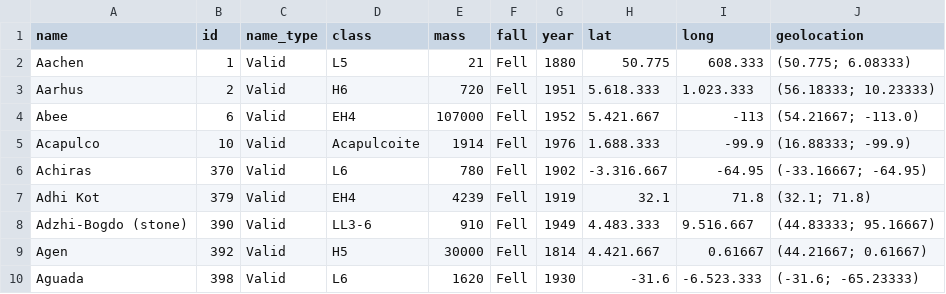
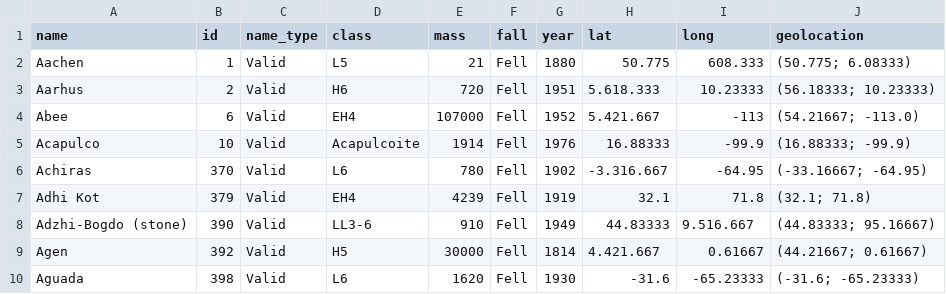
Before and after one commit to EPRP100/SFI, a CSV file: meteoro.csv, drawn as a sheet.

Commit message:
Update meteoro.csv

```diff
--- a/meteoro.csv
+++ b/meteoro.csv
@@ -2,9 +2,9 @@ name,id,name_type,class,mass,fall,year,lat,long,geolocation
 Aachen,1,Valid,L5,21,Fell,1880,50.775,608.333,(50.775; 6.08333)
-Aarhus,2,Valid,H6,720,Fell,1951,5.618.333,1.023.333,(56.18333; 10.23333)
+Aarhus,2,Valid,H6,720,Fell,1951,5.618.333,10.23333,(56.18333; 10.23333)
 Abee,6,Valid,EH4,107000,Fell,1952,5.421.667,-113,(54.21667; -113.0)
-Acapulco,10,Valid,Acapulcoite,1914,Fell,1976,1.688.333,-99.9,(16.88333; -99.9)
+Acapulco,10,Valid,Acapulcoite,1914,Fell,1976,16.88333,-99.9,(16.88333; -99.9)
 Achiras,370,Valid,L6,780,Fell,1902,-3.316.667,-64.95,(-33.16667; -64.95)
 Adhi Kot,379,Valid,EH4,4239,Fell,1919,32.1,71.8,(32.1; 71.8)
-Adzhi-Bogdo (stone),390,Valid,LL3-6,910,Fell,1949,4.483.333,9.516.667,(44.83333; 95.16667)
+Adzhi-Bogdo (stone),390,Valid,LL3-6,910,Fell,1949,44.83333,9.516.667,(44.83333; 95.16667)
 Agen,392,Valid,H5,30000,Fell,1814,4.421.667,0.61667,(44.21667; 0.61667)
-Aguada,398,Valid,L6,1620,Fell,1930,-31.6,-6.523.333,(-31.6; -65.23333)
+Aguada,398,Valid,L6,1620,Fell,1930,-31.6,-65.23333,(-31.6; -65.23333)
```
